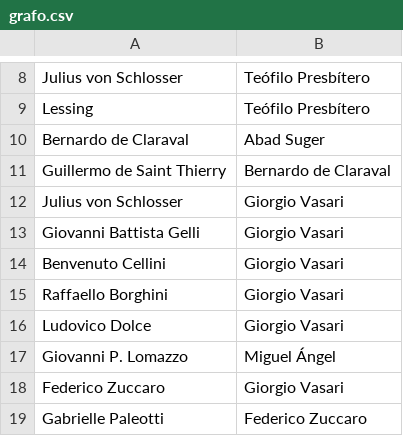
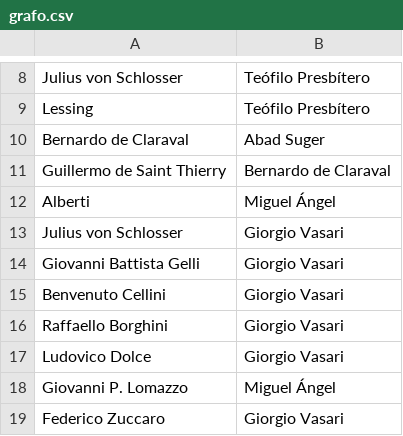
Before and after one commit to JJ/analisis-fuentes, a CSV file: data/grafo.csv, drawn as a sheet; only a part is shown, gaps mark what is left out; the shorter side is filled out with more unchanged rows; the diff names each change by its address in the sheet, - before the commit and + after, or states it on an @@ line.

```diff
--- a/data/grafo.csv
+++ b/data/grafo.csv
+row 12: Alberti | Miguel Ángel
```
Also changed, not shown: 1 other file.
